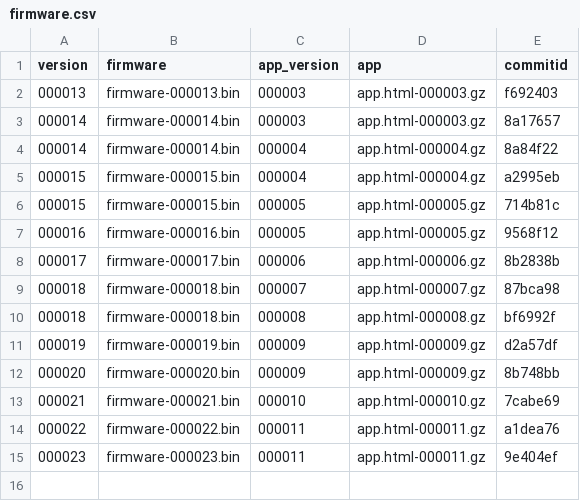
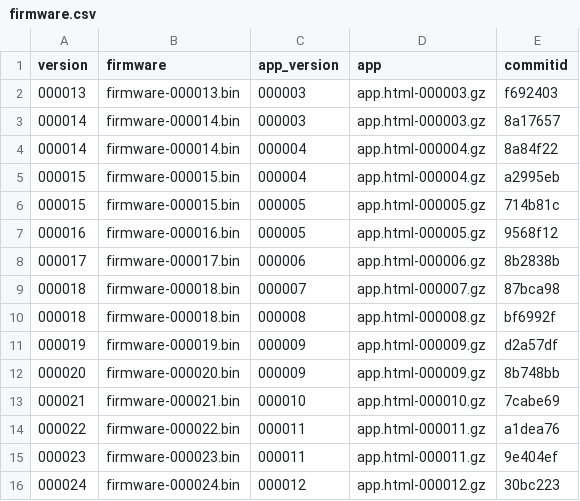
Before and after one commit to ohaut/ray, a CSV file: firmware/master/firmware.csv, drawn as a sheet.

Commit message:
Updated to FW/APP 000024/000012, from source commit 30bc223

```diff
--- a/firmware/master/firmware.csv
+++ b/firmware/master/firmware.csv
@@ -15 +15,2 @@ version,firmware,app_version,app,commitid
 000023,firmware-000023.bin,000011,app.html-000011.gz,9e404ef
+000024,firmware-000024.bin,000012,app.html-000012.gz,30bc223
```
Also changed, not shown: 4 other files.
